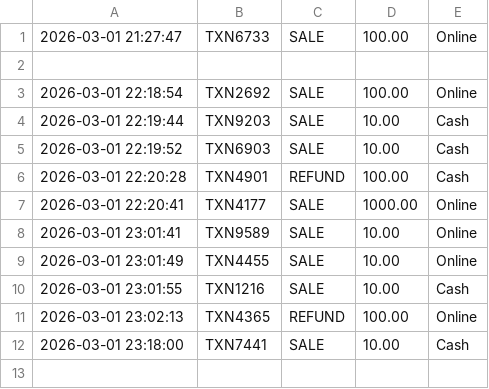
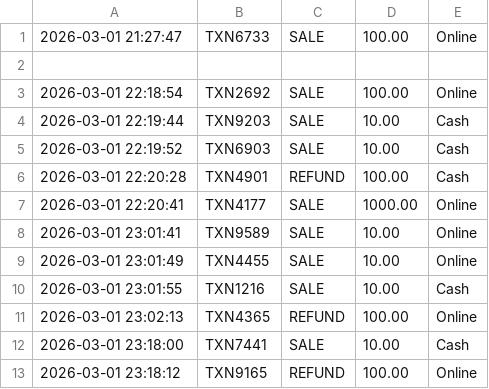
Before and after one commit to mrinmoy-karan/OOPS-Transaction-Trace, a CSV file: shop_ledger.csv, drawn as a sheet; the diff names each change by its address in the sheet, - before the commit and + after, or states it on an @@ line.

Commit message:
O2C Audit Append

```diff
--- a/shop_ledger.csv
+++ b/shop_ledger.csv
+row 13: 2026-03-01 23:18:12 | TXN9165 | REFUND | 100.00 | Online
```
